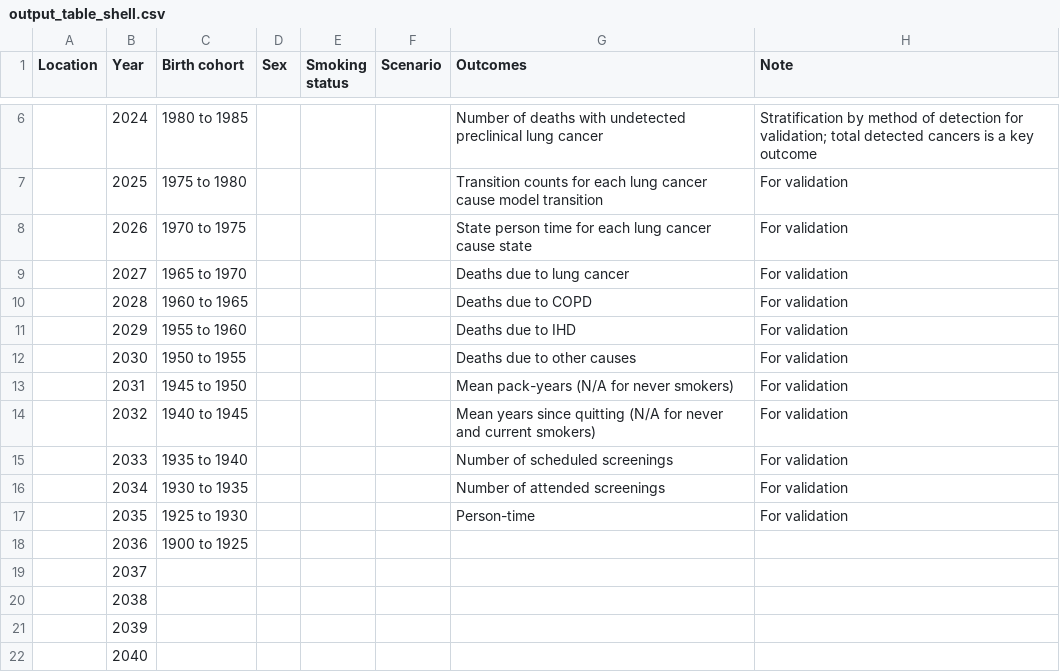
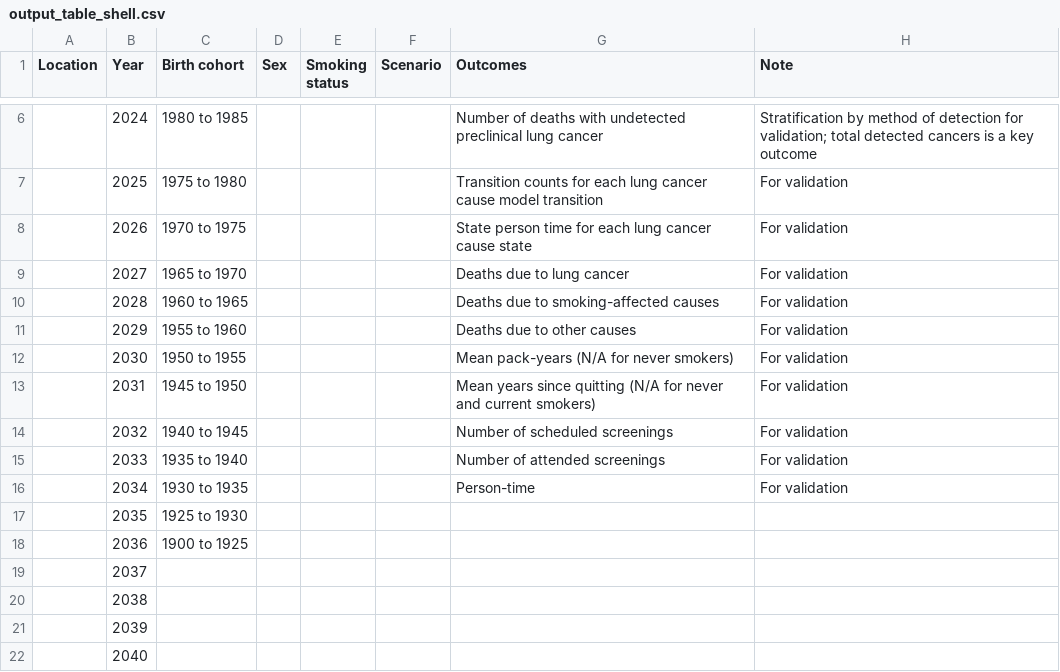
Before and after one commit to ihmeuw/vivarium_research, a CSV file: docs/source/concept_models/vivarium_swissre_lungcancer/output_table_shell.csv, drawn as a sheet; only a part is shown, gaps mark what is left out; the diff names each change by its address in the sheet, - before the commit and + after, or states it on an @@ line.

```diff
--- a/docs/source/concept_models/vivarium_swissre_lungcancer/output_table_shell.csv
+++ b/docs/source/concept_models/vivarium_swissre_lungcancer/output_table_shell.csv
-G10 (Outcomes): Deaths due to COPD
+G10 (Outcomes): Deaths due to smoking-affected causes
-G11 (Outcomes): Deaths due to IHD
+G11 (Outcomes): Deaths due to other causes
-G12 (Outcomes): Deaths due to other causes
+G12 (Outcomes): Mean pack-years (N/A for never smokers)
-G13 (Outcomes): Mean pack-years (N/A for never smokers)
+G13 (Outcomes): Mean years since quitting (N/A for never and current smokers)
-G14 (Outcomes): Mean years since quitting (N/A for never and current smokers)
+G14 (Outcomes): Number of scheduled screenings
-G15 (Outcomes): Number of scheduled screenings
+G15 (Outcomes): Number of attended screenings
-G16 (Outcomes): Number of attended screenings
+G16 (Outcomes): Person-time
-G17 (Outcomes): Person-time
+G17 (Outcomes): (empty)
-H17 (Note): For validation
+H17 (Note): (empty)
```
Also changed, not shown: 2 other files.
